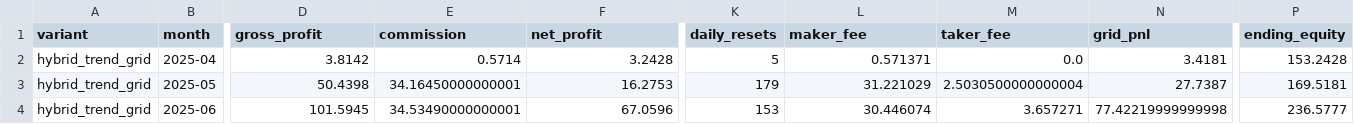
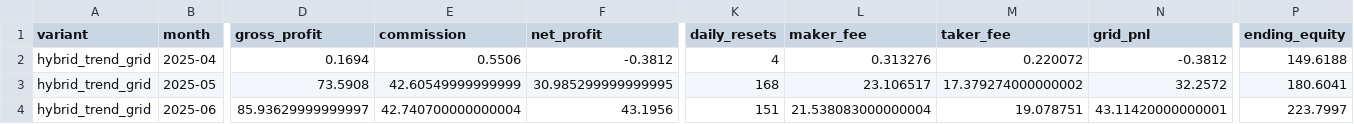
Before and after one commit to QQjacktoggy/Cry2, a CSV file: jackbot/data/hybrid_trend_grid_monthly.csv, drawn as a sheet; only a part is shown, gaps mark what is left out; the diff covers the shown part only; the diff names each change by its address in the sheet, - before the commit and + after, or states it on an @@ line.

```diff
--- a/jackbot/data/hybrid_trend_grid_monthly.csv
+++ b/jackbot/data/hybrid_trend_grid_monthly.csv
-D2 (gross_profit): 3.8142
+D2 (gross_profit): 0.1694
-E2 (commission): 0.5714
+E2 (commission): 0.5506
-F2 (net_profit): 3.2428
+F2 (net_profit): -0.3812
-K2 (daily_resets): 5
+K2 (daily_resets): 4
-L2 (maker_fee): 0.571371
+L2 (maker_fee): 0.313276
-M2 (taker_fee): 0.0
+M2 (taker_fee): 0.220072
-N2 (grid_pnl): 3.4181
+N2 (grid_pnl): -0.3812
-P2 (ending_equity): 153.2428
+P2 (ending_equity): 149.6188
-D3 (gross_profit): 50.4398
+D3 (gross_profit): 73.5908
-E3 (commission): 34.16450000000001
+E3 (commission): 42.60549999999999
-F3 (net_profit): 16.2753
+F3 (net_profit): 30.985299999999995
-K3 (daily_resets): 179
+K3 (daily_resets): 168
-L3 (maker_fee): 31.221029
+L3 (maker_fee): 23.106517
-M3 (taker_fee): 2.5030500000000004
+M3 (taker_fee): 17.379274000000002
-N3 (grid_pnl): 27.7387
+N3 (grid_pnl): 32.2572
-P3 (ending_equity): 169.5181
+P3 (ending_equity): 180.6041
-D4 (gross_profit): 101.5945
+D4 (gross_profit): 85.93629999999997
-E4 (commission): 34.53490000000001
+E4 (commission): 42.740700000000004
-F4 (net_profit): 67.0596
+F4 (net_profit): 43.1956
-K4 (daily_resets): 153
+K4 (daily_resets): 151
-L4 (maker_fee): 30.446074
+L4 (maker_fee): 21.538083000000004
-M4 (taker_fee): 3.657271
+M4 (taker_fee): 19.078751
-N4 (grid_pnl): 77.42219999999998
+N4 (grid_pnl): 43.11420000000001
-P4 (ending_equity): 236.5777
+P4 (ending_equity): 223.7997
```
Also changed, not shown: 117 edited cells elsewhere in this file, jackbot/data/baseline_grid_monthly.csv, jackbot/data/fee_aware_grid_monthly.csv, 9 other files.
